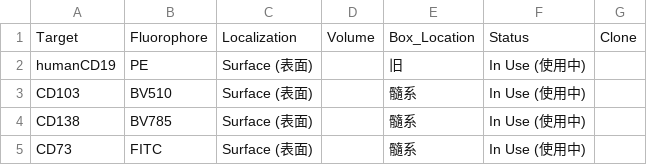
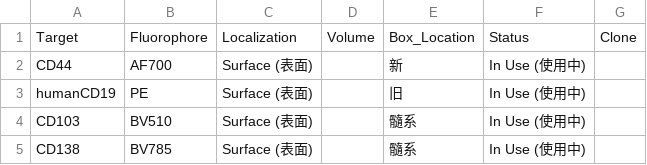
Before and after one commit to Zwww404/antibody-app, a CSV file: antibodies.csv, drawn as a sheet; only a part is shown; the shorter side is filled out with more unchanged rows.

```diff
--- a/antibodies.csv
+++ b/antibodies.csv
@@ -1,2 +1,3 @@
 Target,Fluorophore,Localization,Volume,Box_Location,Status,Clone
+CD44,AF700,Surface (表面),,新,In Use (使用中),
 humanCD19,PE,Surface (表面),,旧,In Use (使用中),
```
